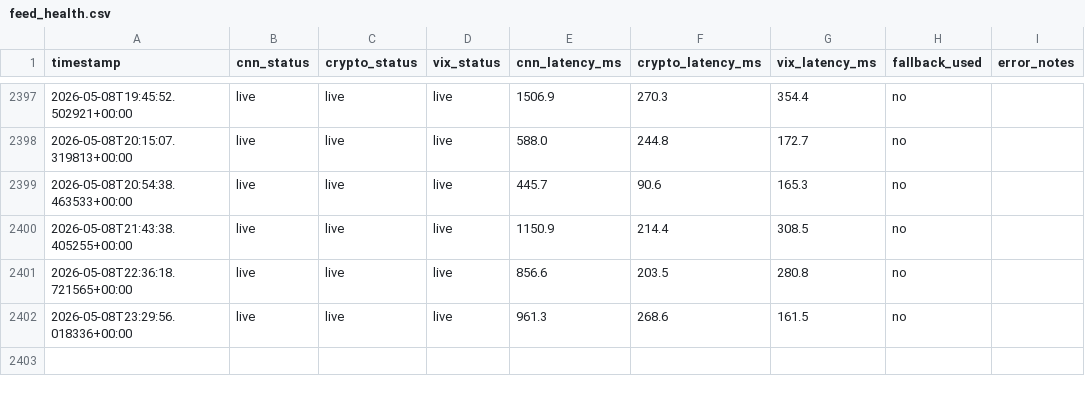
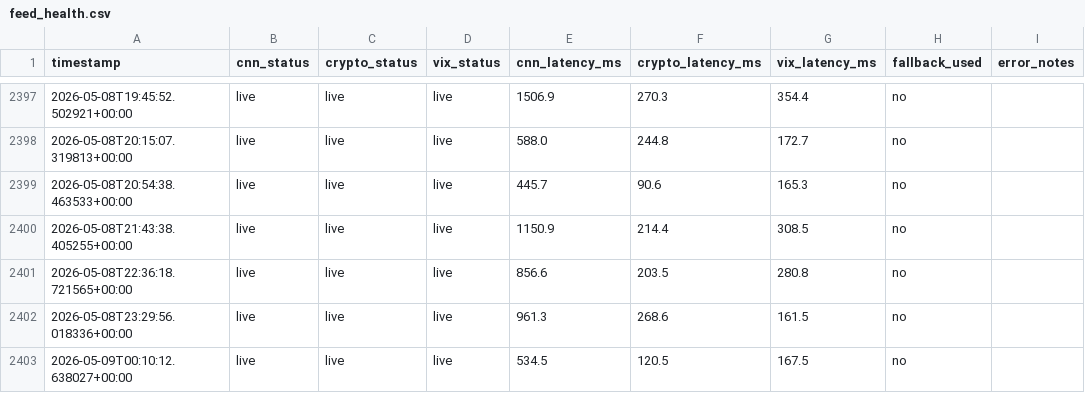
Before and after one commit to monarchcastle/Cloudy-Shiny, a CSV file: feed_health.csv, drawn as a sheet; only a part is shown, gaps mark what is left out; the diff names each change by its address in the sheet, - before the commit and + after, or states it on an @@ line.

```diff
--- a/feed_health.csv
+++ b/feed_health.csv
+row 2403: 2026-05-09T00:10:12.638027+00:00 | live | live | live | 534.5 | 120.5 | 167.5 | no
```
Also changed, not shown: sentiment_data.csv, 1 other file.
